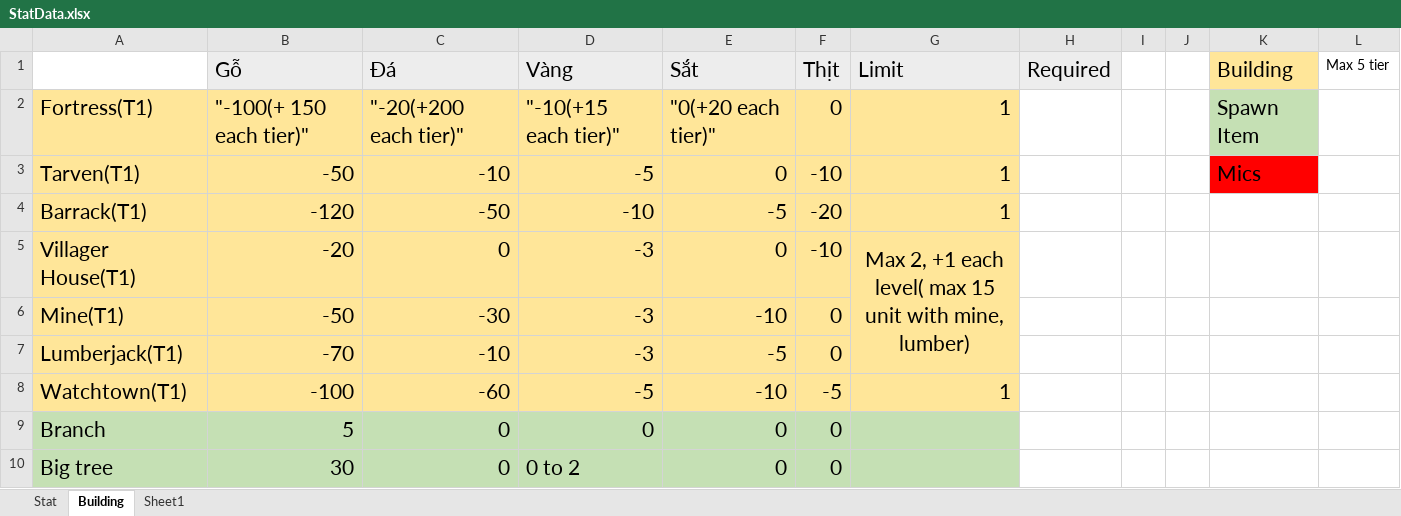
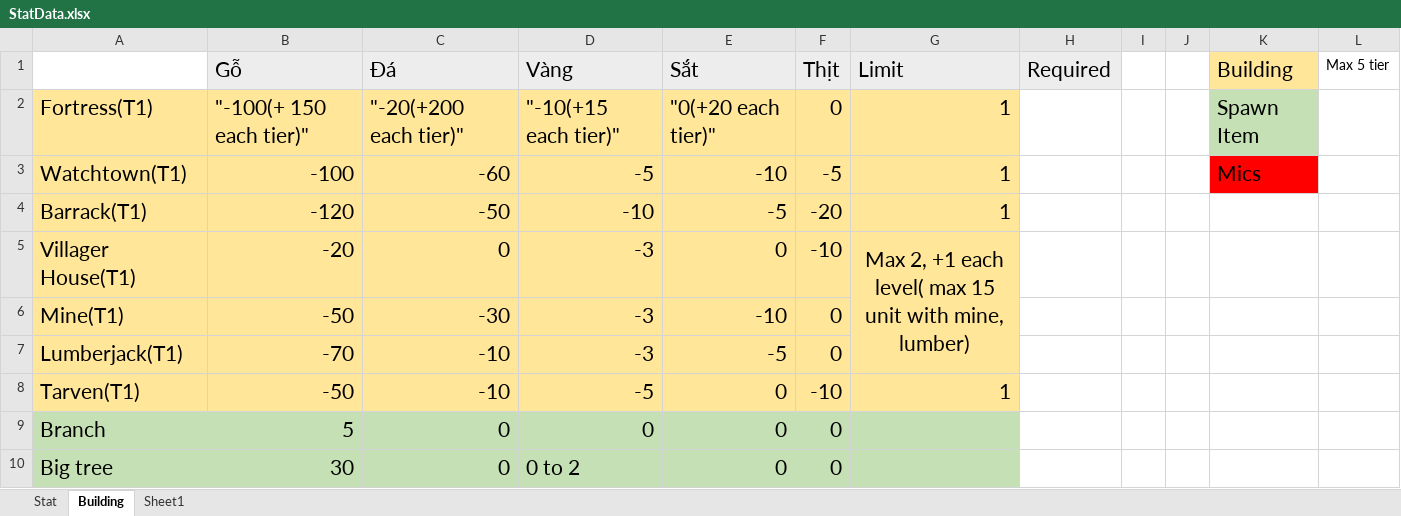
Before and after one commit to MlAnhem-Moonlight/Project_DAWN, an Excel workbook: Assets/Guide/StatData.xlsx, sheet Building, drawn as a sheet; only a part is shown; values as stored, in another font and other column widths than the file's, no borders; removed rows and columns are numbered as before the commit, all else as after; the diff covers the shown part only; the diff names each change by its address in the sheet, - before the commit and + after, or states it on an @@ line.

```diff
--- a/Assets/Guide/StatData.xlsx (sheet Building)
+++ b/Assets/Guide/StatData.xlsx (sheet Building)
-row 3: Tarven(T1) | -50 | -10 | -5 | 0 | -10 | 1 |  |  |  | Mics
+row 3: Watchtown(T1) | -100 | -60 | -5 | -10 | -5 | 1 |  |  |  | Mics
-row 8: Watchtown(T1) | -100 | -60 | -5 | -10 | -5 | 1
+row 8: Tarven(T1) | -50 | -10 | -5 | 0 | -10 | 1
```
Also changed, not shown: 33 added rows elsewhere in this sheet, 57 other files.
